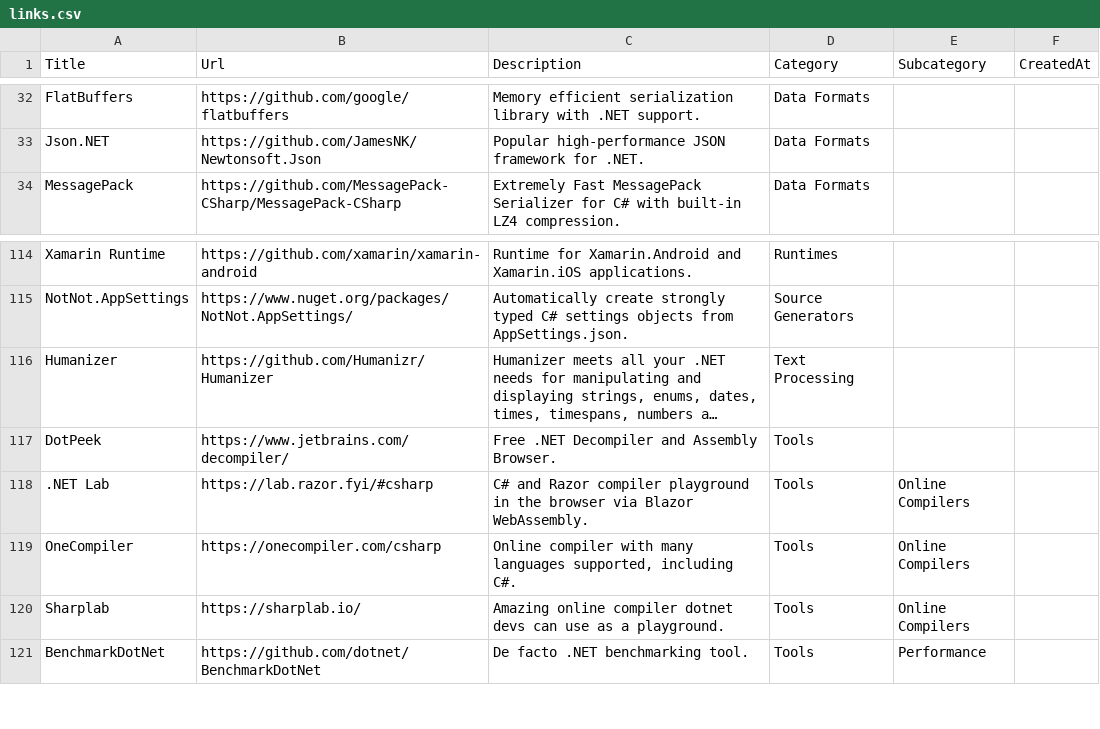
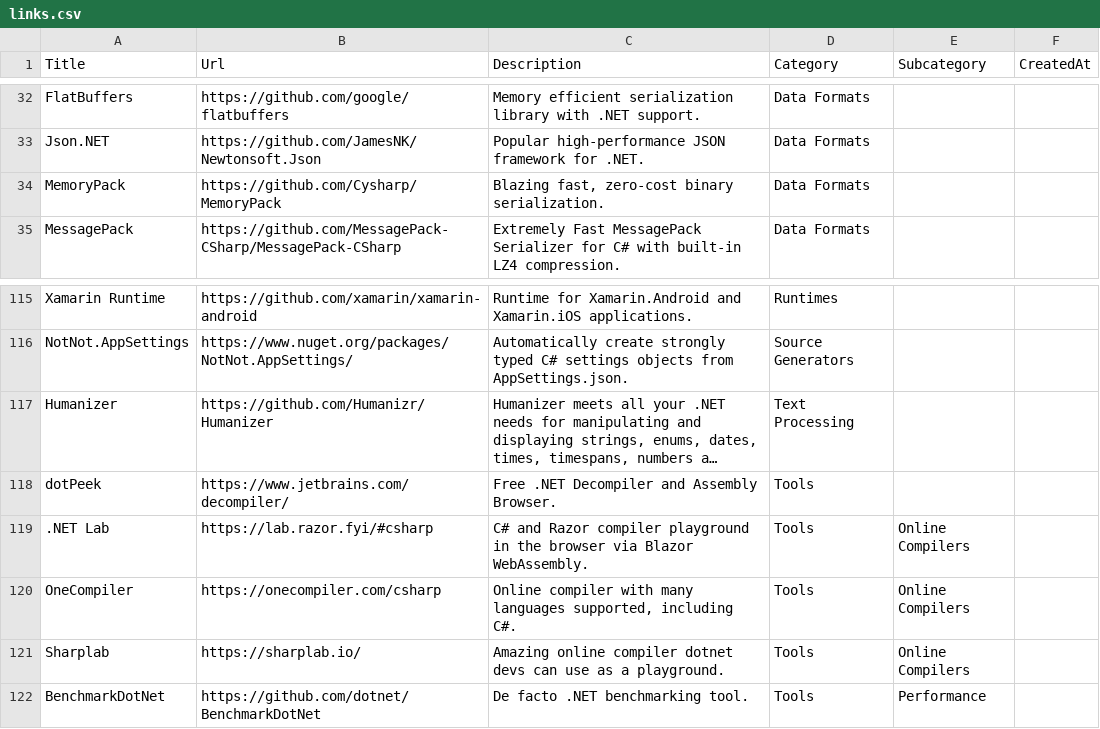
Before and after one commit to aloneguid/awesome-dotnet, a CSV file: links.csv, drawn as a sheet; only a part is shown, gaps mark what is left out; long unchanged cells end in …; addresses are those after the commit; the diff names each change by its address in the sheet, - before the commit and + after, or states it on an @@ line.

```diff
--- a/links.csv
+++ b/links.csv
+row 34: MemoryPack | https://github.com/Cysharp/MemoryPack | Blazing fast, zero-cost binary serialization. | Data Formats
-A118 (Title): DotPeek
+A118 (Title): dotPeek
```
